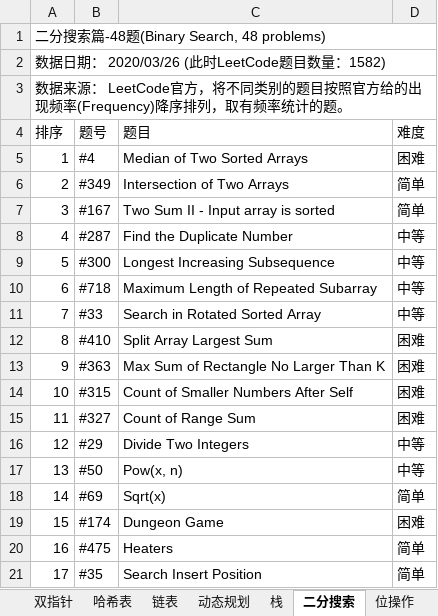
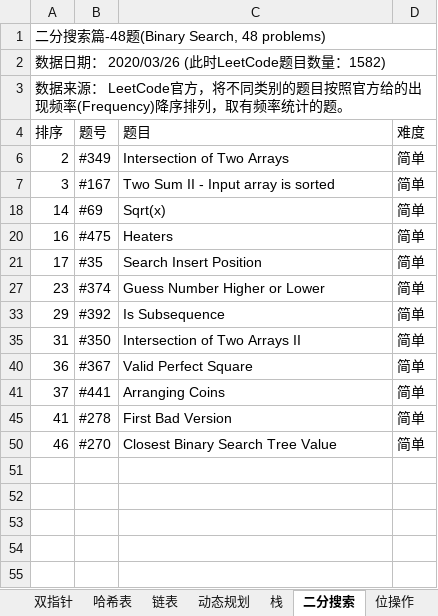
Before and after one commit to unwindfly/LeetCode, an Excel workbook: LeetCode 题目.xlsx, sheet 二分搜索, drawn as a sheet; only a part is shown; the shorter side is filled out with more unchanged rows; values as stored, in another font and other column widths than the file's, no cell formats; the diff covers the shown part only; the diff names each change by its address in the sheet, - before the commit and + after, or states it on an @@ line.

```diff
--- a/LeetCode 题目.xlsx (sheet 二分搜索)
+++ b/LeetCode 题目.xlsx (sheet 二分搜索)
@@ row 5 hidden: 1 | #4 | Median of Two Sorted Arrays | 困难 @@
@@ row 8 hidden: 4 | #287 | Find the Duplicate Number | 中等 @@
@@ row 9 hidden: 5 | #300 | Longest Increasing Subsequence | 中等 @@
@@ row 10 hidden: 6 | #718 | Maximum Length of Repeated Subarray | 中等 @@
@@ row 11 hidden: 7 | #33 | Search in Rotated Sorted Array | 中等 @@
@@ row 12 hidden: 8 | #410 | Split Array Largest Sum | 困难 @@
@@ row 13 hidden: 9 | #363 | Max Sum of Rectangle No Larger Than K | 困难 @@
@@ row 14 hidden: 10 | #315 | Count of Smaller Numbers After Self | 困难 @@
@@ row 15 hidden: 11 | #327 | Count of Range Sum | 困难 @@
@@ row 16 hidden: 12 | #29 | Divide Two Integers | 中等 @@
@@ row 17 hidden: 13 | #50 | Pow(x, n) | 中等 @@
@@ row 19 hidden: 15 | #174 | Dungeon Game | 困难 @@
```
Also changed, not shown: 24 hidden or unhidden rows elsewhere in this sheet, sheet 动态规划, sheet 字符串, sheet 栈, sheet 双指针, sheet 位操作, sheet 哈希表, 5 more sheets, other sheet tabs, cell formats, 3 other files.
